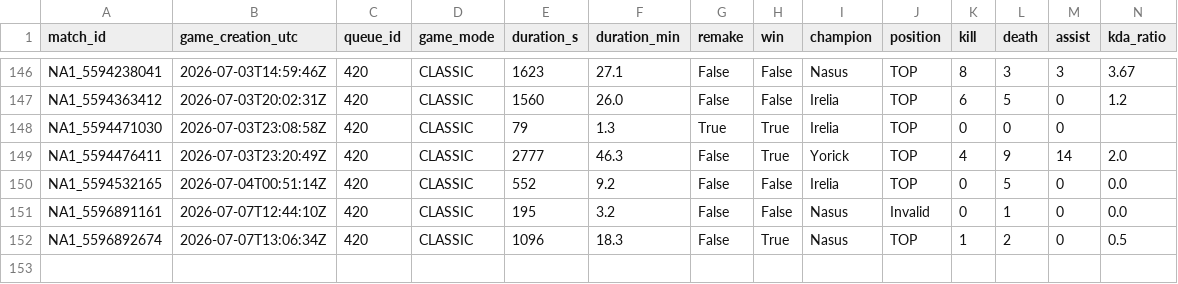
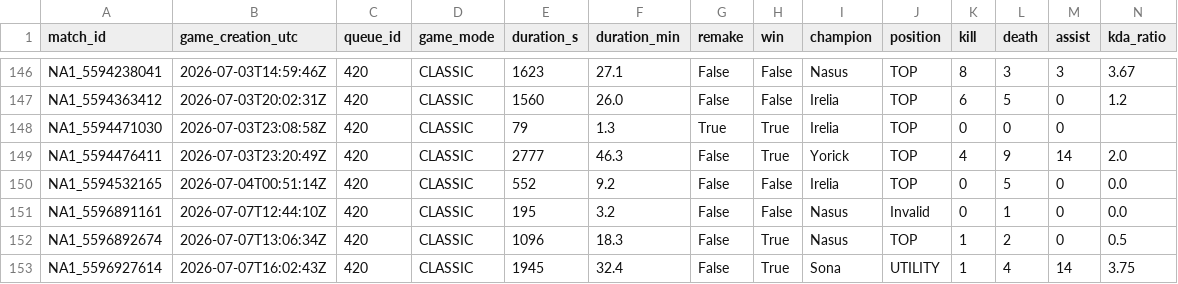
Before and after one commit to pawngrubber/djfalcon-climb-analysis, a CSV file: data/riot_games.csv, drawn as a sheet; only a part is shown, gaps mark what is left out; rows hold the shown columns only; the diff names each change by its address in the sheet, - before the commit and + after, or states it on an @@ line.

```diff
--- a/data/riot_games.csv
+++ b/data/riot_games.csv
+row 153: NA1_5596927614 | 2026-07-07T16:02:43Z | 420 | CLASSIC | 1945 | 32.4 | False | True | Sona | UTILITY | 1 | 4 | 14 | 3.75
```
Also changed, not shown: 1 other file.
